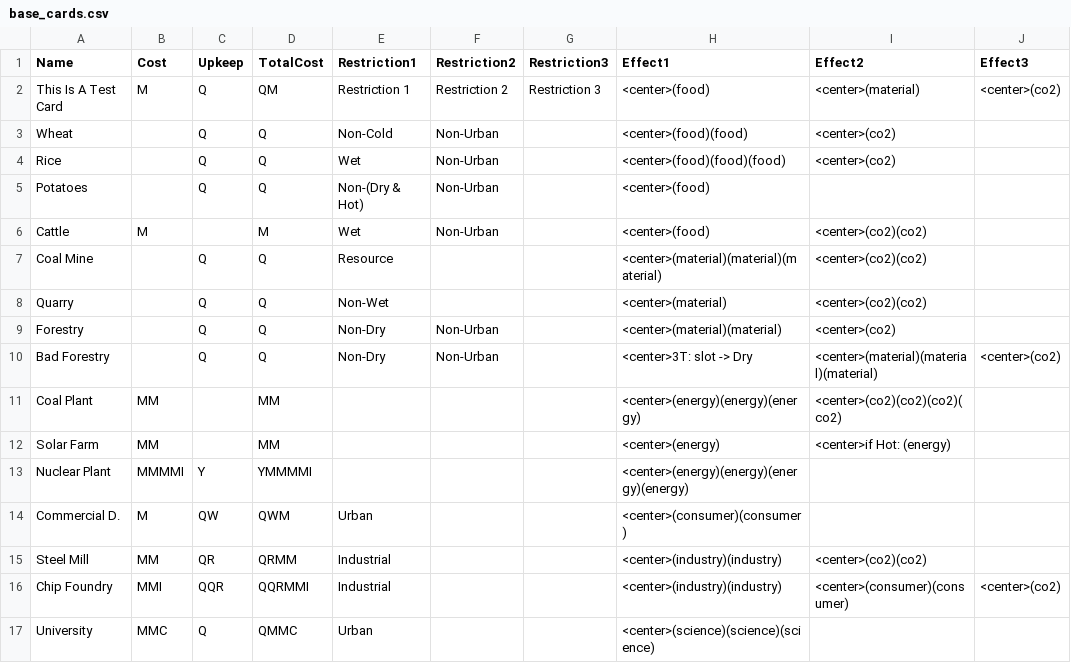
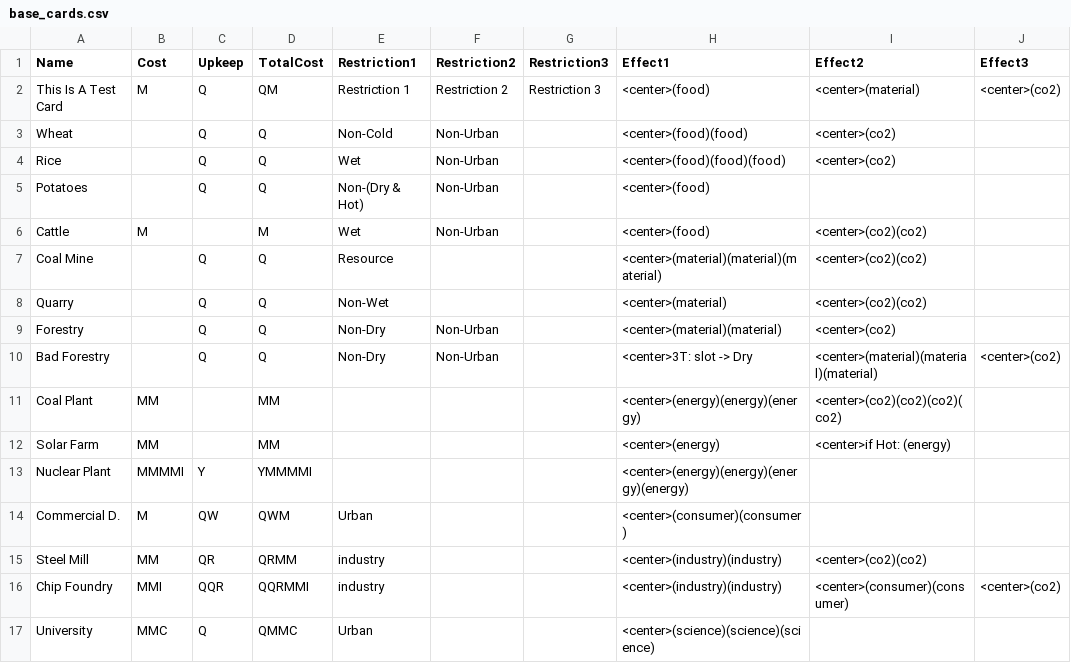
Before and after one commit to HopestarTeam/hopestar, a CSV file: Cards/base_cards.csv, drawn as a sheet; only a part is shown; the diff names each change by its address in the sheet, - before the commit and + after, or states it on an @@ line.

```diff
--- a/Cards/base_cards.csv
+++ b/Cards/base_cards.csv
-E15:E16 (Restriction1): Industrial
+E15:E16 (Restriction1): industry
```
Also changed, not shown: Cards/base_cards_test_print.csv, 17 other files.
